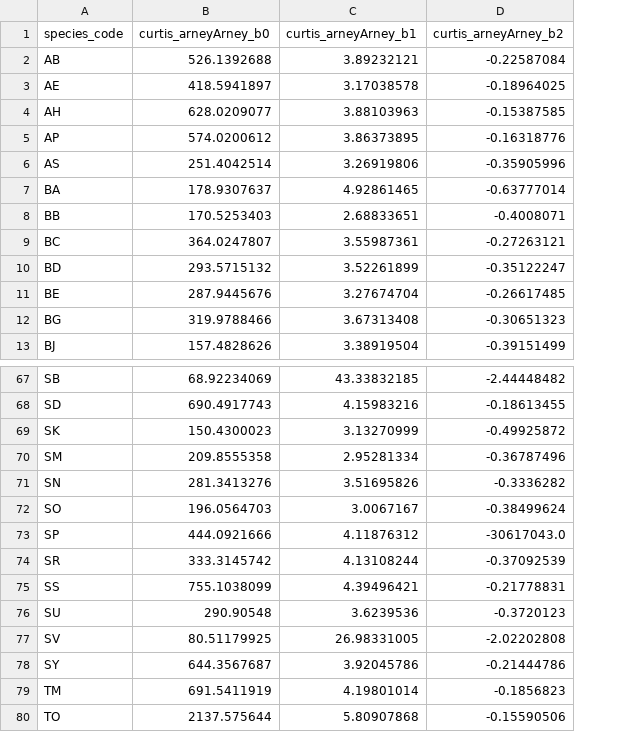
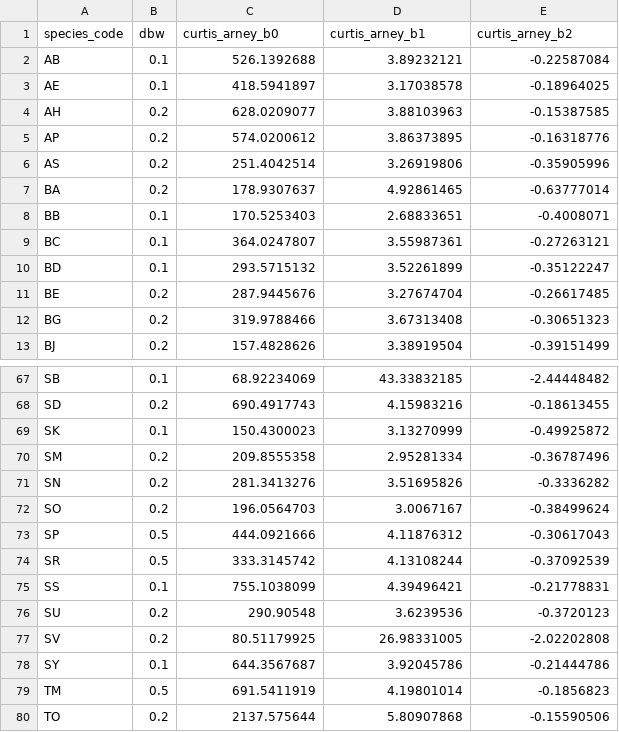
Before and after one commit to mihiarc/fvs-python, a CSV file: data/fvs_sn_tables/curtis_arney_functions.csv, drawn as a sheet; only a part is shown, gaps mark what is left out; addresses are those after the commit; the diff names each change by its address in the sheet, - before the commit and + after, or states it on an @@ line.

```diff
--- a/data/fvs_sn_tables/curtis_arney_functions.csv
+++ b/data/fvs_sn_tables/curtis_arney_functions.csv
+column B (dbw), rows 2-13: 0.1 | 0.1 | 0.2 | 0.2 | 0.2 | 0.2 | 0.1 | 0.1 | 0.1 | 0.2 | 0.2 | 0.2; rows 67-80: 0.1 | 0.2 | 0.1 | 0.2 | 0.2 | 0.2 | 0.5 | 0.5 | 0.1 | 0.2 | 0.2 | 0.1 | 0.5 | 0.2
-C1: curtis_arneyArney_b0
+C1: curtis_arney_b0
-D1: curtis_arneyArney_b1
+D1: curtis_arney_b1
-E1: curtis_arneyArney_b2
+E1: curtis_arney_b2
-E73 (curtis_arney_b2): -30617043.0
+E73 (curtis_arney_b2): -0.30617043
```
Also changed, not shown: data/fvs_sn_tables/species_crown_ratio_with_acr.csv, data/fvs_sn_tables/wykoff_functions.csv, 26 other files.
